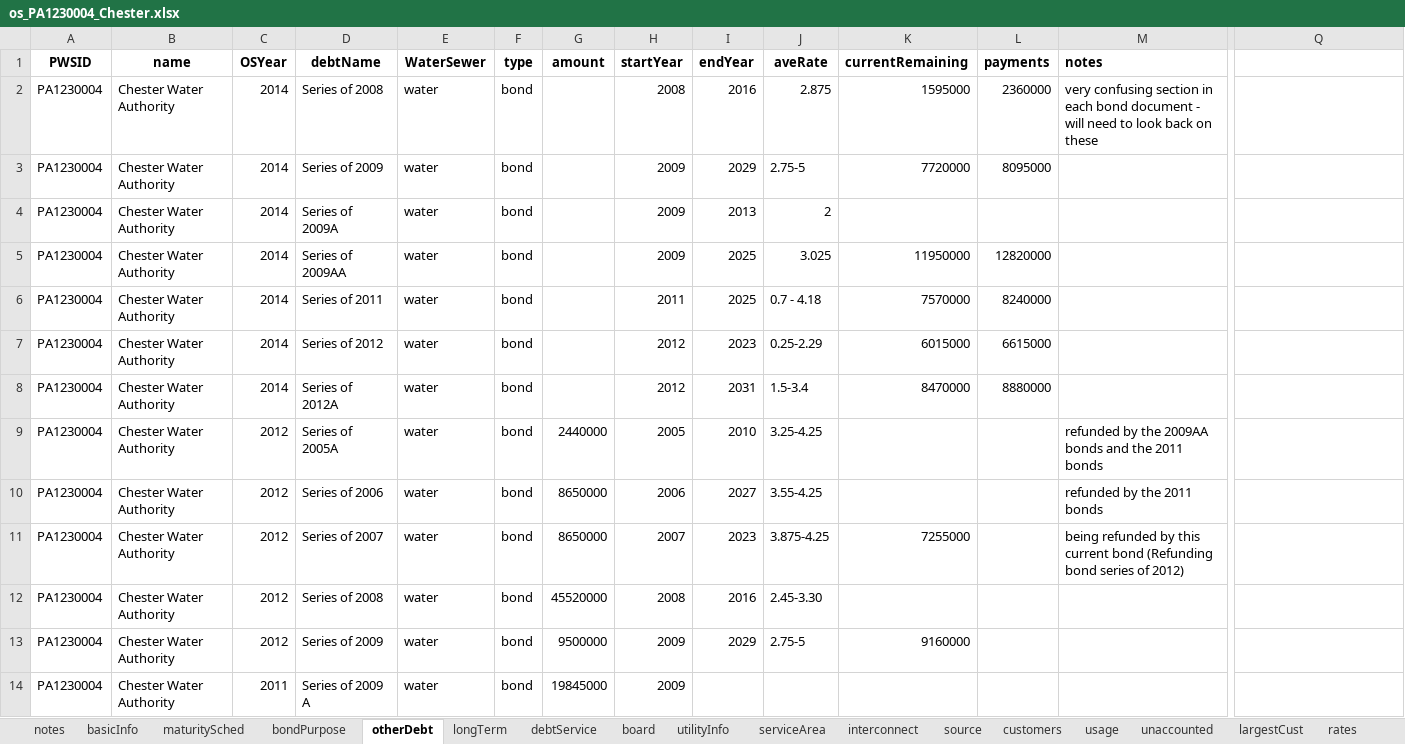
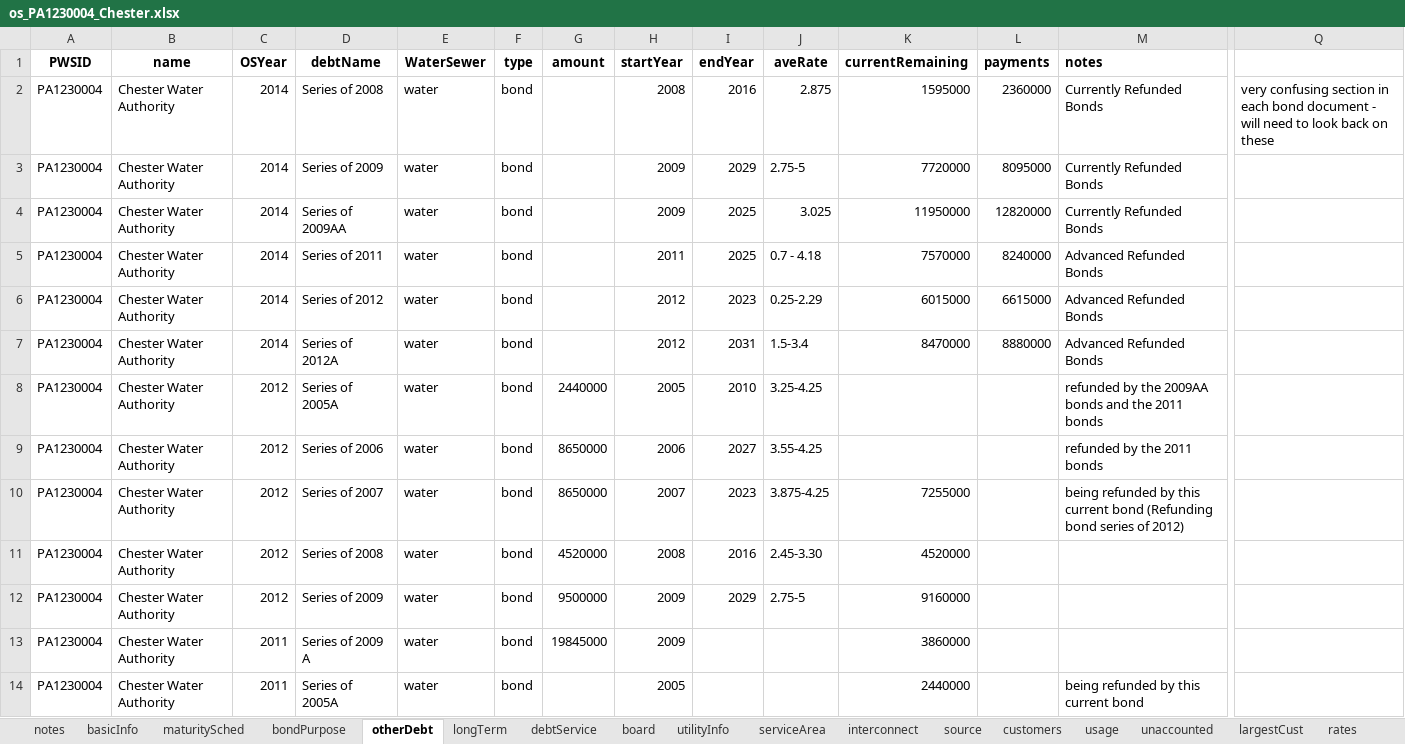
Before and after one commit to rachelbash/Shrinking_Cites_MP, an Excel workbook: DATA/RAW/bond_data/os_PA1230004_Chester.xlsx, sheet otherDebt, drawn as a sheet; only a part is shown, gaps mark what is left out; values as stored, in another font and other column widths than the file's, no borders; removed rows and columns are numbered as before the commit, all else as after; rows hold the shown columns only; the diff covers the shown part only; the diff names each change by its address in the sheet, - before the commit and + after, or states it on an @@ line.

Commit message:
Downloaded latest bond data from Box

```diff
--- a/DATA/RAW/bond_data/os_PA1230004_Chester.xlsx (sheet otherDebt)
+++ b/DATA/RAW/bond_data/os_PA1230004_Chester.xlsx (sheet otherDebt)
-M2 (notes): very confusing section in each bond document - will need to look back on these
+M2 (notes): Currently Refunded Bonds
-Q2: (empty)
+Q2: very confusing section in each bond document - will need to look back on these
-M3 (notes): (empty)
+M3 (notes): Currently Refunded Bonds
-row 4: PA1230004 | Chester Water Authority | 2014 | Series of 2009A | water | bond |  | 2009 | 2013 | 2
-M4 (notes): (empty)
+M4 (notes): Currently Refunded Bonds
-M5:M7 (notes): (empty)
+M5:M7 (notes): Advanced Refunded Bonds
-G11 (amount): 45520000
+G11 (amount): 4520000
-K11 (currentRemaining): (empty)
+K11 (currentRemaining): 4520000
-K13 (currentRemaining): (empty)
+K13 (currentRemaining): 3860000
+row 14: PA1230004 | Chester Water Authority | 2011 | Series of 2005A | water | bond |  | 2005 |  |  | 2440000 |  | being refunded by this current bond
```
Also changed, not shown: 47 added rows and 2 edited cells elsewhere in this sheet, sheet rates, sheet maturitySched, sheet longTerm, sheet serviceArea, sheet largestCust, sheet customers, 10 more sheets, other sheet tabs, formulas that keep their value, DATA/RAW/bond_data/os_PA1460034_NorthPenn.xlsx, DATA/RAW/bond_data/os_PA4070023_Altoona.xlsx, 13 other files.
